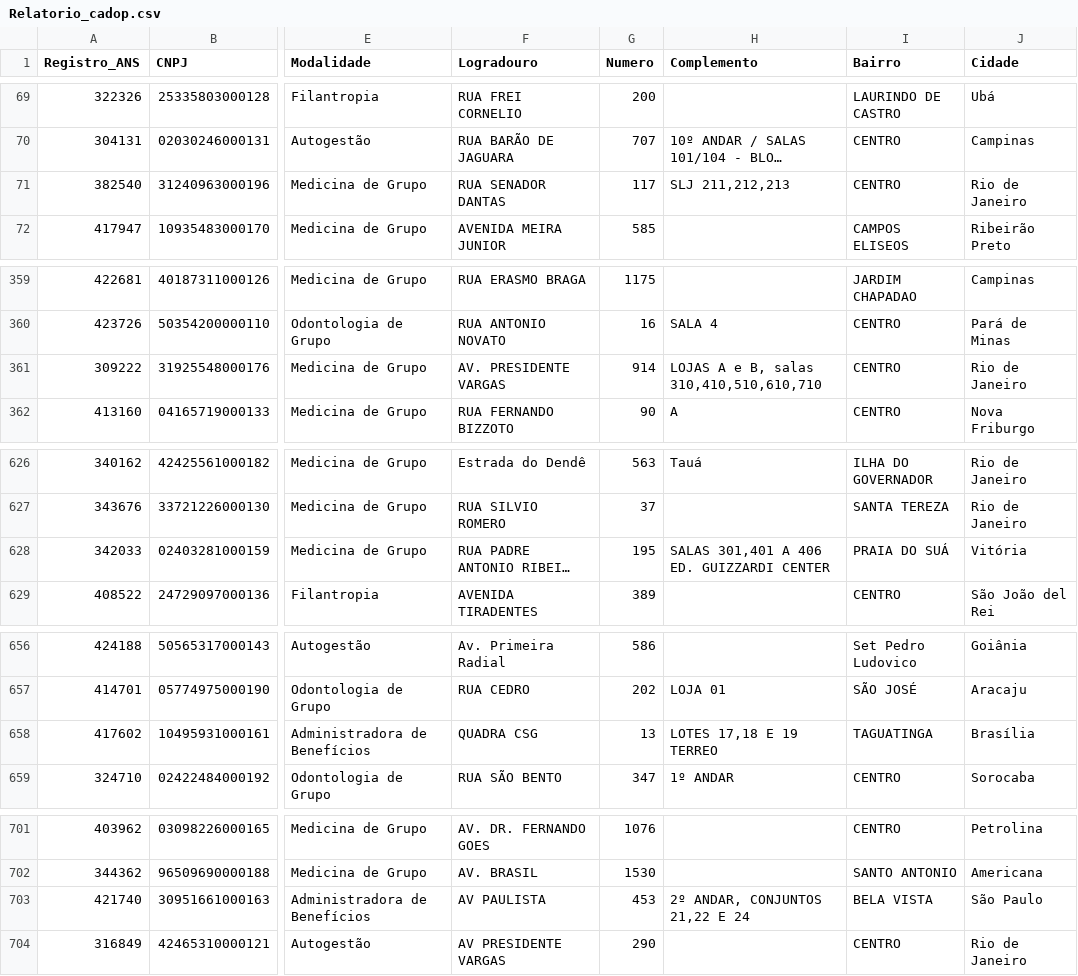
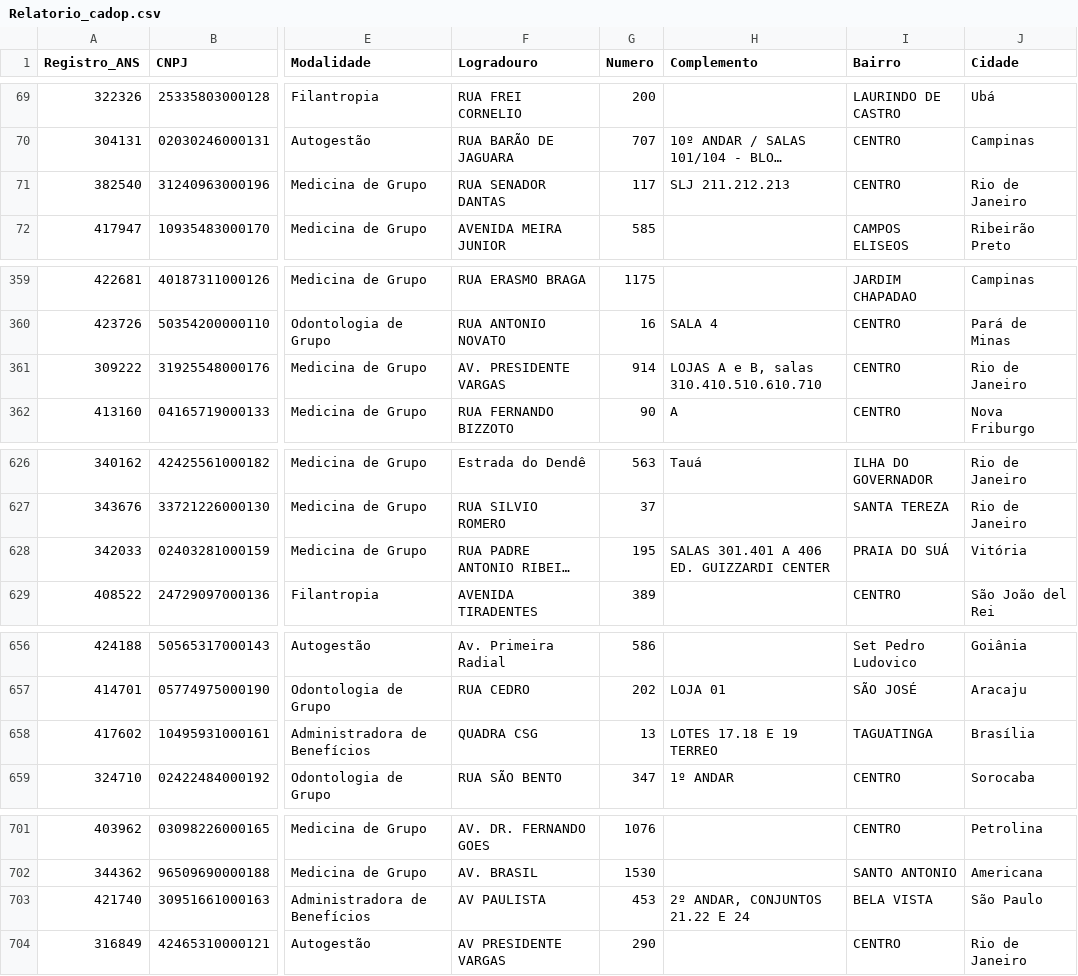
Before and after one commit to gabrielcesar-dev/intuitive-care-test, a CSV file: test-3/input/Relatorio_cadop.csv, drawn as a sheet; only a part is shown, gaps mark what is left out; long unchanged cells end in …; the diff covers the shown part only; the diff names each change by its address in the sheet, - before the commit and + after, or states it on an @@ line.

Commit message:
feat(data): change numeric fields to international standard

```diff
--- a/test-3/input/Relatorio_cadop.csv
+++ b/test-3/input/Relatorio_cadop.csv
-H71 (Complemento): SLJ 211,212,213
+H71 (Complemento): SLJ 211.212.213
-H361 (Complemento): LOJAS A e B, salas 310,410,510,610,710
+H361 (Complemento): LOJAS A e B, salas 310.410.510.610.710
-H628 (Complemento): SALAS 301,401 A 406 ED. GUIZZARDI CENTER
+H628 (Complemento): SALAS 301.401 A 406 ED. GUIZZARDI CENTER
-H658 (Complemento): LOTES 17,18 E 19 TERREO
+H658 (Complemento): LOTES 17.18 E 19 TERREO
-H703 (Complemento): 2º ANDAR, CONJUNTOS 21,22 E 24
+H703 (Complemento): 2º ANDAR, CONJUNTOS 21.22 E 24
```
Also changed, not shown: 1 edited cell elsewhere in this file.
